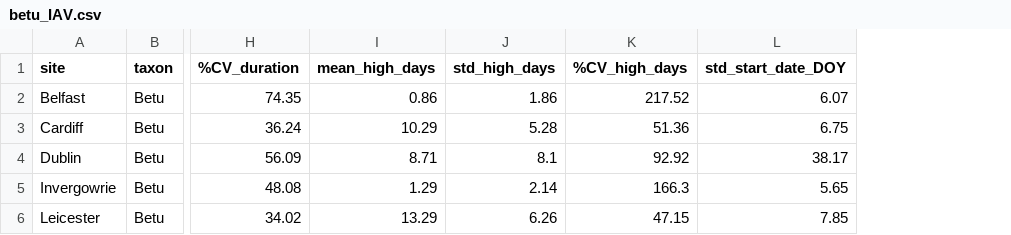
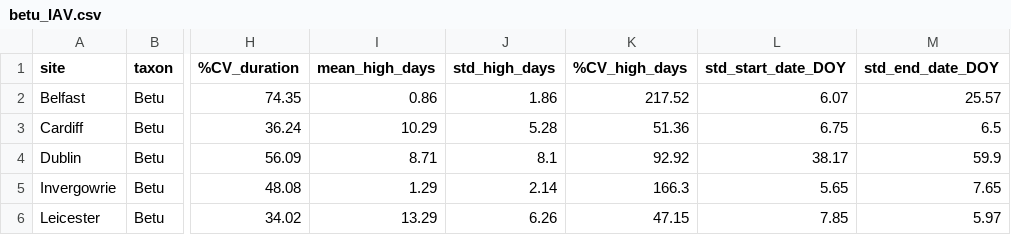
Before and after one commit to nnyousefi/UK-Ireland-Intercomparison, a CSV file: data/processed/analysis/IAV/betu_IAV.csv, drawn as a sheet; only a part is shown, gaps mark what is left out; the diff names each change by its address in the sheet, - before the commit and + after, or states it on an @@ line.

```diff
--- a/data/processed/analysis/IAV/betu_IAV.csv
+++ b/data/processed/analysis/IAV/betu_IAV.csv
+column M (std_end_date_DOY), rows 2-6: 25.57 | 6.5 | 59.9 | 7.65 | 5.97
```
Also changed, not shown: data/processed/Dublin_allyears.csv, data/processed/analysis/IAV/poac_IAV.csv, 11 other files.
